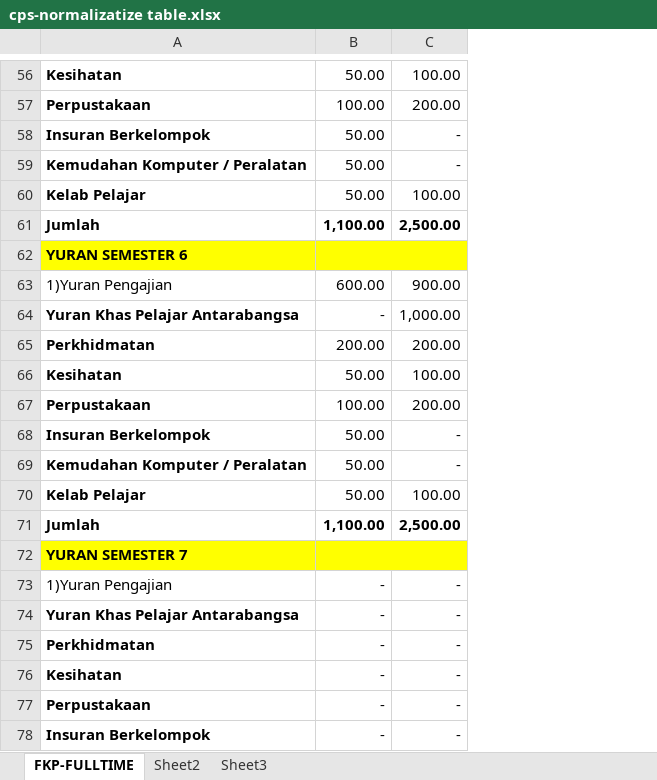
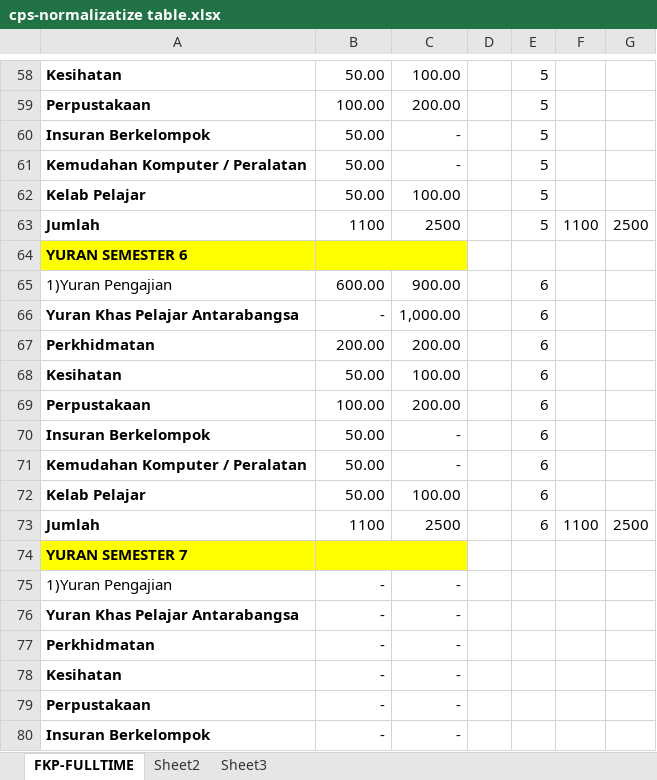
Before and after one commit to ShazwanMD/account-pams, an Excel workbook: data/src/site/cps-normalizatize table.xlsx, sheet FKP-FULLTIME, drawn as a sheet; only a part is shown, gaps mark what is left out; values as stored, in another font and other column widths than the file's, no borders; addresses are those after the commit; the diff covers the shown part only; the diff names each change by its address in the sheet, - before the commit and + after, or states it on an @@ line.

```diff
--- a/data/src/site/cps-normalizatize table.xlsx (sheet FKP-FULLTIME)
+++ b/data/src/site/cps-normalizatize table.xlsx (sheet FKP-FULLTIME)
+column D, empty
+column E, rows 58-73: 5 | 5 | 5 | 5 | 5 | 5 |  | 6 | 6 | 6 | 6 | 6 | 6 | 6 | 6 | 6
+column F, rows 63-73: 1100 |  |  |  |  |  |  |  |  |  | 1100
+column G, rows 63-73: 2500 |  |  |  |  |  |  |  |  |  | 2500
-B63: 1,100.00
+B63: 1100
-B63:C63 bold: on
+B63:C63 bold: off
-C63: 2,500.00
+C63: 2500
-B73: 1,100.00
+B73: 1100
-B73:C73 bold: on
+B73:C73 bold: off
-C73: 2,500.00
+C73: 2500
```
Also changed, not shown: 2 added rows, 10 edited cells and cell formats elsewhere in this sheet, formulas that keep their value, 11 other files.
